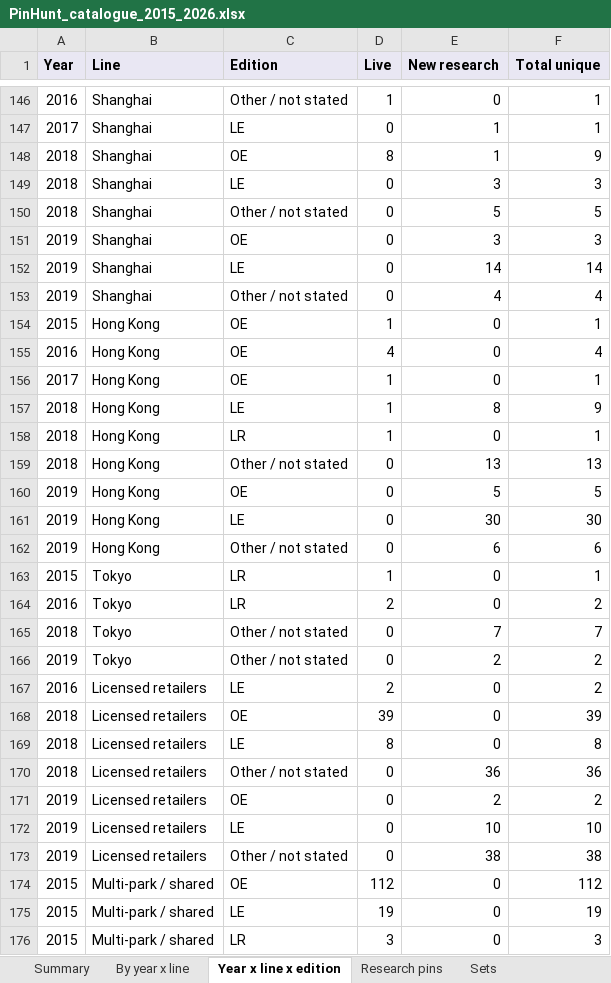
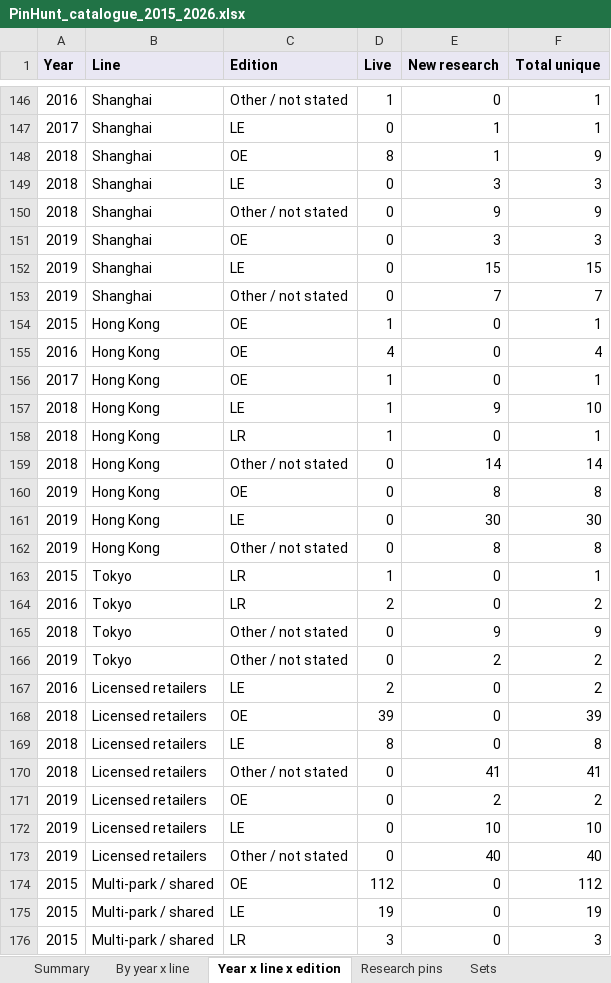
Before and after one commit to alperahmet1990-debug/Pin-hunt-uk, an Excel workbook: docs/research/catalogue-backfill/PinHunt_catalogue_2015_2026.xlsx, sheet Year x line x edition, drawn as a sheet; only a part is shown, gaps mark what is left out; values as stored, in another font and other column widths than the file's, no borders; the diff covers the shown part only; the diff names each change by its address in the sheet, - before the commit and + after, or states it on an @@ line.

```diff
--- a/docs/research/catalogue-backfill/PinHunt_catalogue_2015_2026.xlsx (sheet Year x line x edition)
+++ b/docs/research/catalogue-backfill/PinHunt_catalogue_2015_2026.xlsx (sheet Year x line x edition)
-E150 (New research): 5
+E150 (New research): 9
-F150 (Total unique): 5
+F150 (Total unique): 9
-E152 (New research): 14
+E152 (New research): 15
-F152 (Total unique): 14
+F152 (Total unique): 15
-E153 (New research): 4
+E153 (New research): 7
-F153 (Total unique): 4
+F153 (Total unique): 7
-E157 (New research): 8
+E157 (New research): 9
-F157 (Total unique): 9
+F157 (Total unique): 10
-E159 (New research): 13
+E159 (New research): 14
-F159 (Total unique): 13
+F159 (Total unique): 14
-E160 (New research): 5
+E160 (New research): 8
-F160 (Total unique): 5
+F160 (Total unique): 8
-E162 (New research): 6
+E162 (New research): 8
-F162 (Total unique): 6
+F162 (Total unique): 8
-E165 (New research): 7
+E165 (New research): 9
-F165 (Total unique): 7
+F165 (Total unique): 9
-E170 (New research): 36
+E170 (New research): 41
-F170 (Total unique): 36
+F170 (Total unique): 41
-E173 (New research): 38
+E173 (New research): 40
-F173 (Total unique): 38
+F173 (Total unique): 40
```
Also changed, not shown: 12 edited cells elsewhere in this sheet, sheet Research pins, sheet By year x line, sheet Summary, other sheet tabs, 7 other files.
